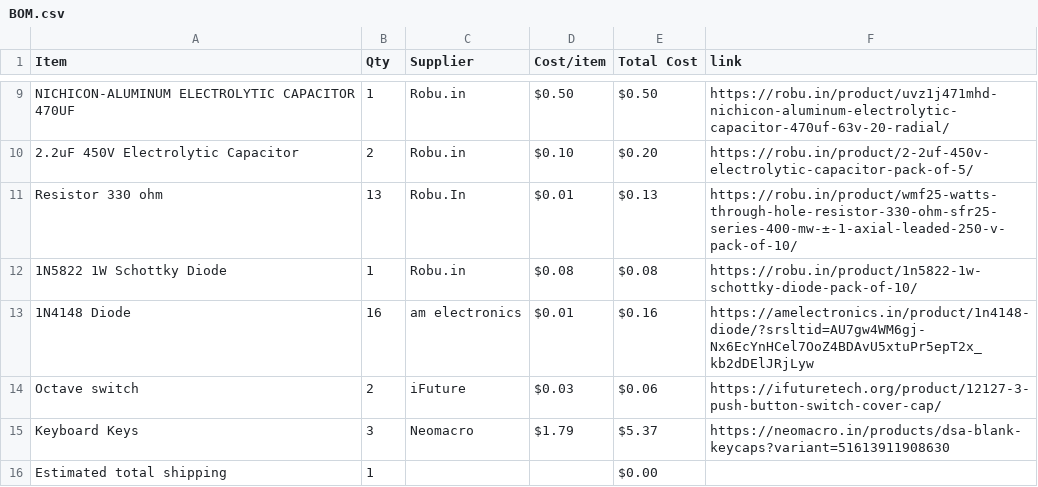
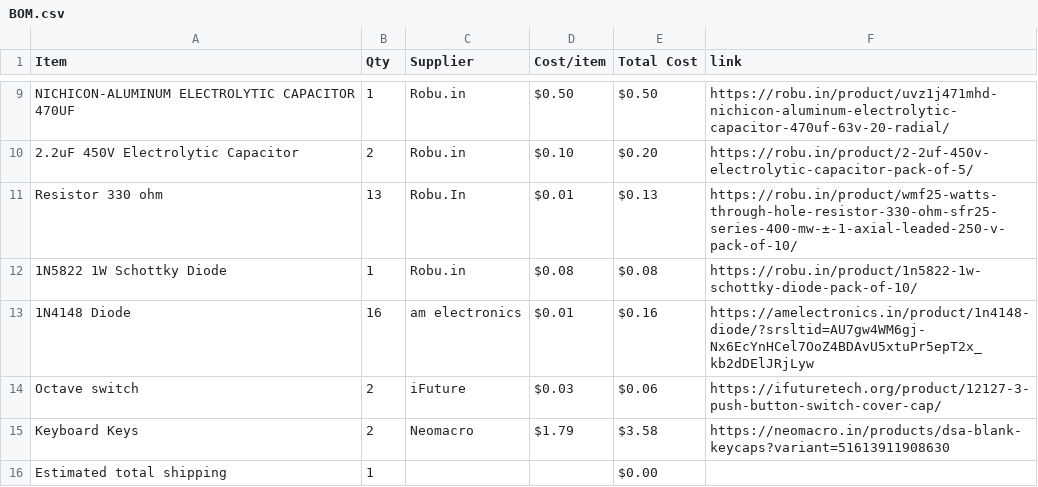
Before and after one commit to Devildoggy-debug/keyboard-2, a CSV file: BOM.csv, drawn as a sheet; only a part is shown, gaps mark what is left out.

Commit message:
Sync (Keyboard)² from Half Life

```diff
--- a/BOM.csv
+++ b/BOM.csv
@@ -14,3 +14,3 @@ Resistor 330 ohm,13,Robu.In,$0.01,$0.13,https://robu.in/product/wmf25-watts-thro
 Octave switch,2,iFuture,$0.03,$0.06,https://ifuturetech.org/product/12127-3-push-button-switch-cover-cap/
-Keyboard Keys,3,Neomacro,$1.79,$5.37,https://neomacro.in/products/dsa-blank-keycaps?variant=51613911908630
+Keyboard Keys,2,Neomacro,$1.79,$3.58,https://neomacro.in/products/dsa-blank-keycaps?variant=51613911908630
 Estimated total shipping,1,,,$0.00,
```
